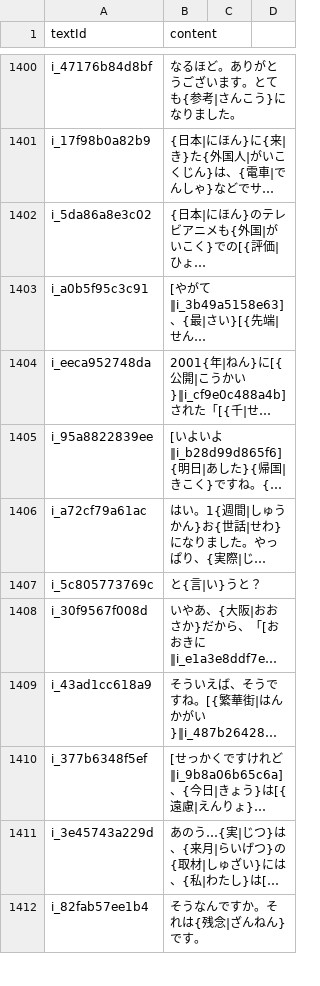
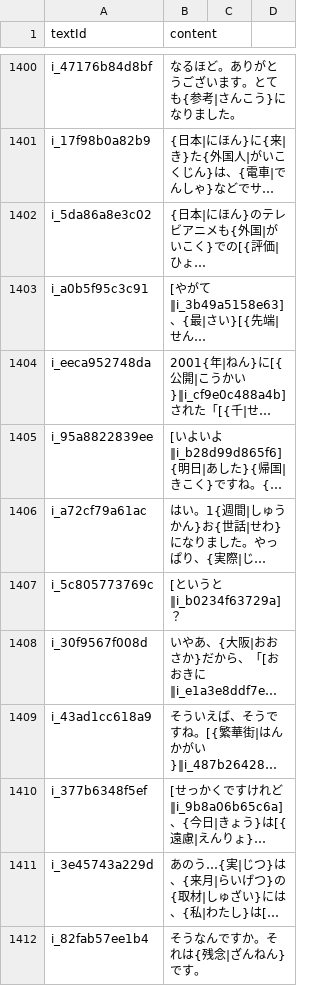
Before and after one commit to cencuansen/simple-pages, a CSV file: japanese/public/jsons/lesson-contents.csv, drawn as a sheet; only a part is shown, gaps mark what is left out; long unchanged cells end in …; the diff names each change by its address in the sheet, - before the commit and + after, or states it on an @@ line.

Commit message:
update japanese

```diff
--- a/japanese/public/jsons/lesson-contents.csv
+++ b/japanese/public/jsons/lesson-contents.csv
-B1407 (content): と{言|い}うと？
+B1407 (content): [というと‖i_b0234f63729a]？
```
Also changed, not shown: japanese/public/jsons/words.csv, 1 other file.
